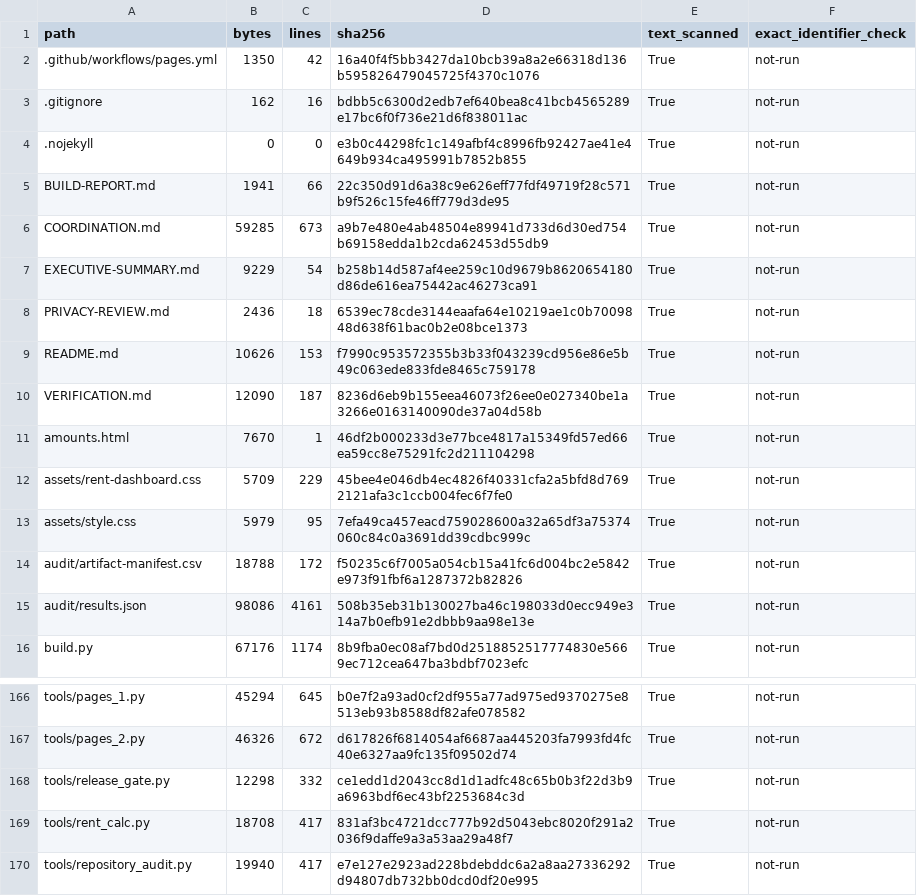
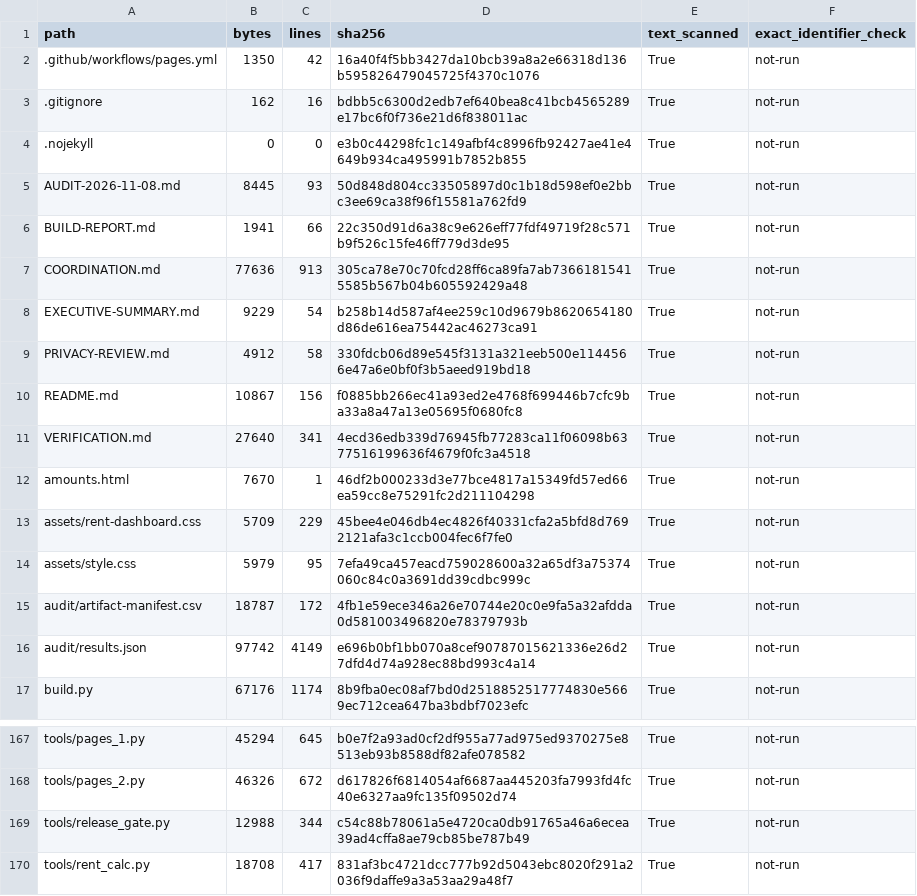
Before and after one commit to kanlerxz87-cyber/RentincreaseSF5, a CSV file: audit/artifact-manifest.csv, drawn as a sheet; only a part is shown, gaps mark what is left out; the shorter side is filled out with more unchanged rows; the diff covers the shown part only.

```diff
--- a/audit/artifact-manifest.csv
+++ b/audit/artifact-manifest.csv
@@ -4,8 +4,9 @@ path,bytes,lines,sha256,text_scanned,exact_identifier_check
 .nojekyll,0,0,e3b0c44298fc1c149afbf4c8996fb92427ae41e4649b934ca495991b7852b855,True,not-run
+AUDIT-2026-11-08.md,8445,93,50d848d804cc33505897d0c1b18d598ef0e2bbc3ee69ca38f96f15581a762fd9,True,not-run
 BUILD-REPORT.md,1941,66,22c350d91d6a38c9e626eff77fdf49719f28c571b9f526c15fe46ff779d3de95,True,not-run
-COORDINATION.md,59285,673,a9b7e480e4ab48504e89941d733d6d30ed754b69158edda1b2cda62453d55db9,True,not-run
+COORDINATION.md,77636,913,305ca78e70c70fcd28ff6ca89fa7ab73661815415585b567b04b605592429a48,True,not-run
 EXECUTIVE-SUMMARY.md,9229,54,b258b14d587af4ee259c10d9679b8620654180d86de616ea75442ac46273ca91,True,not-run
-PRIVACY-REVIEW.md,2436,18,6539ec78cde3144eaafa64e10219ae1c0b7009848d638f61bac0b2e08bce1373,True,not-run
-README.md,10626,153,f7990c953572355b3b33f043239cd956e86e5b49c063ede833fde8465c759178,True,not-run
-VERIFICATION.md,12090,187,8236d6eb9b155eea46073f26ee0e027340be1a3266e0163140090de37a04d58b,True,not-run
+PRIVACY-REVIEW.md,4912,58,330fdcb06d89e545f3131a321eeb500e1144566e47a6e0bf0f3b5aeed919bd18,True,not-run
+README.md,10867,156,f0885bb266ec41a93ed2e4768f699446b7cfc9ba33a8a47a13e05695f0680fc8,True,not-run
+VERIFICATION.md,27640,341,4ecd36edb339d76945fb77283ca11f06098b6377516199636f4679f0fc3a4518,True,not-run
 amounts.html,7670,1,46df2b000233d3e77bce4817a15349fd57ed66ea59cc8e75291fc2d211104298,True,not-run
@@ -13,4 +14,4 @@ assets/rent-dashboard.css,5709,229,45bee4e046db4ec4826f40331cfa2a5bfd8d7692121af
 assets/style.css,5979,95,7efa49ca457eacd759028600a32a65df3a75374060c84c0a3691dd39cdbc999c,True,not-run
-audit/artifact-manifest.csv,18788,172,f50235c6f7005a054cb15a41fc6d004bc2e5842e973f91fbf6a1287372b82826,True,not-run
-audit/results.json,98086,4161,508b35eb31b130027ba46c198033d0ecc949e314a7b0efb91e2dbbb9aa98e13e,True,not-run
+audit/artifact-manifest.csv,18787,172,4fb1e59ece346a26e70744e20c0e9fa5a32afdda0d581003496820e78379793b,True,not-run
+audit/results.json,97742,4149,e696b0bf1bb070a8cef90787015621336e26d27dfd4d74a928ec88bd993c4a14,True,not-run
 build.py,67176,1174,8b9fba0ec08af7bd0d2518852517774830e5669ec712cea647ba3bdbf7023efc,True,not-run
@@ -167,3 +168,3 @@ tools/pages_1.py,45294,645,b0e7f2a93ad0cf2df955a77ad975ed9370275e8513eb93b8588df
 tools/pages_2.py,46326,672,d617826f6814054af6687aa445203fa7993fd4fc40e6327aa9fc135f09502d74,True,not-run
-tools/release_gate.py,12298,332,ce1edd1d2043cc8d1d1adfc48c65b0b3f22d3b9a6963bdf6ec43bf2253684c3d,True,not-run
+tools/release_gate.py,12988,344,c54c88b78061a5e4720ca0db91765a46a6ecea39ad4cffa8ae79cb85be787b49,True,not-run
 tools/rent_calc.py,18708,417,831af3bc4721dcc777b92d5043ebc8020f291a2036f9daffe9a3a53aa29a48f7,True,not-run
```
Also changed, not shown: 62 edited cells elsewhere in this file, 4 other files.
